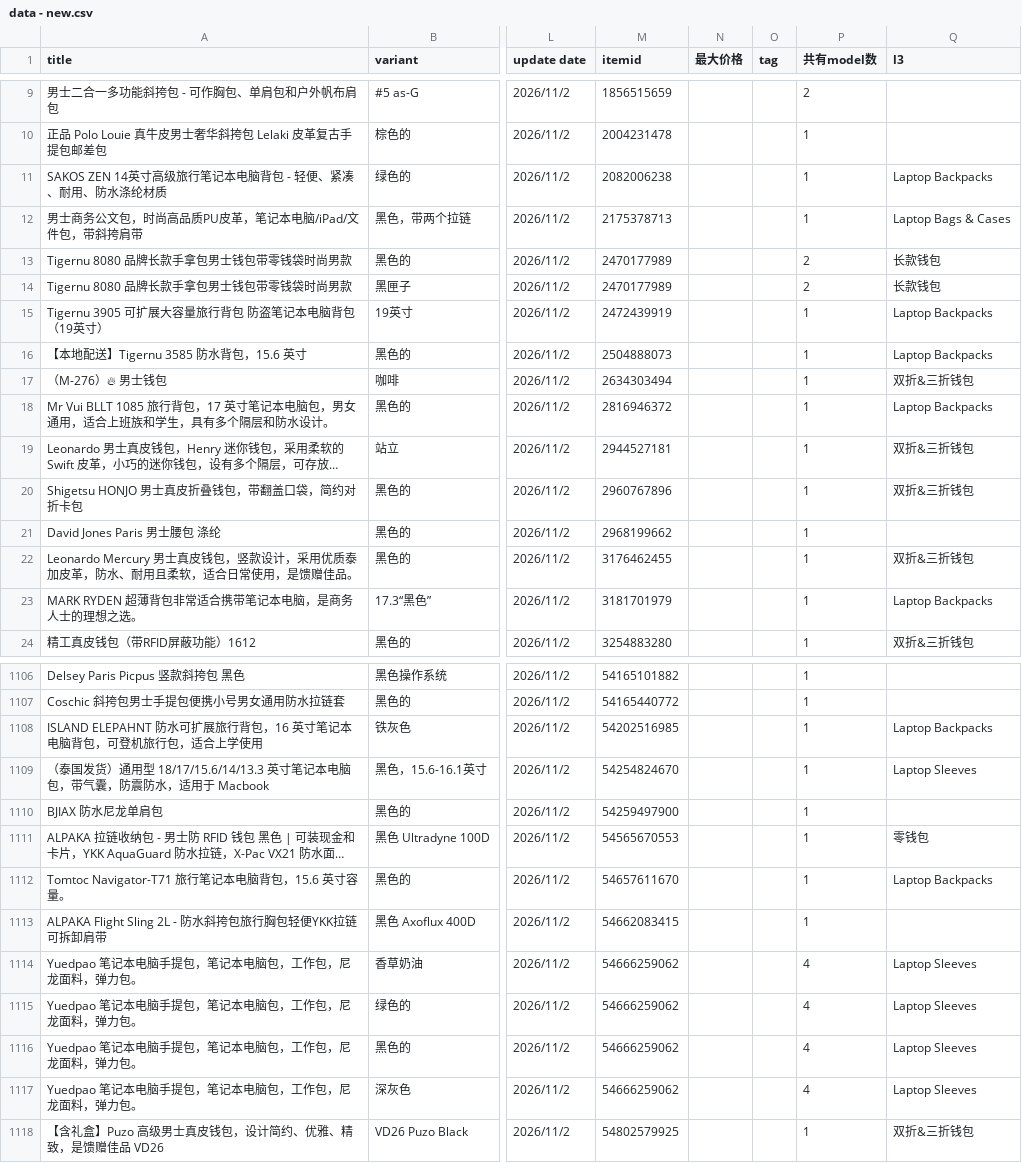
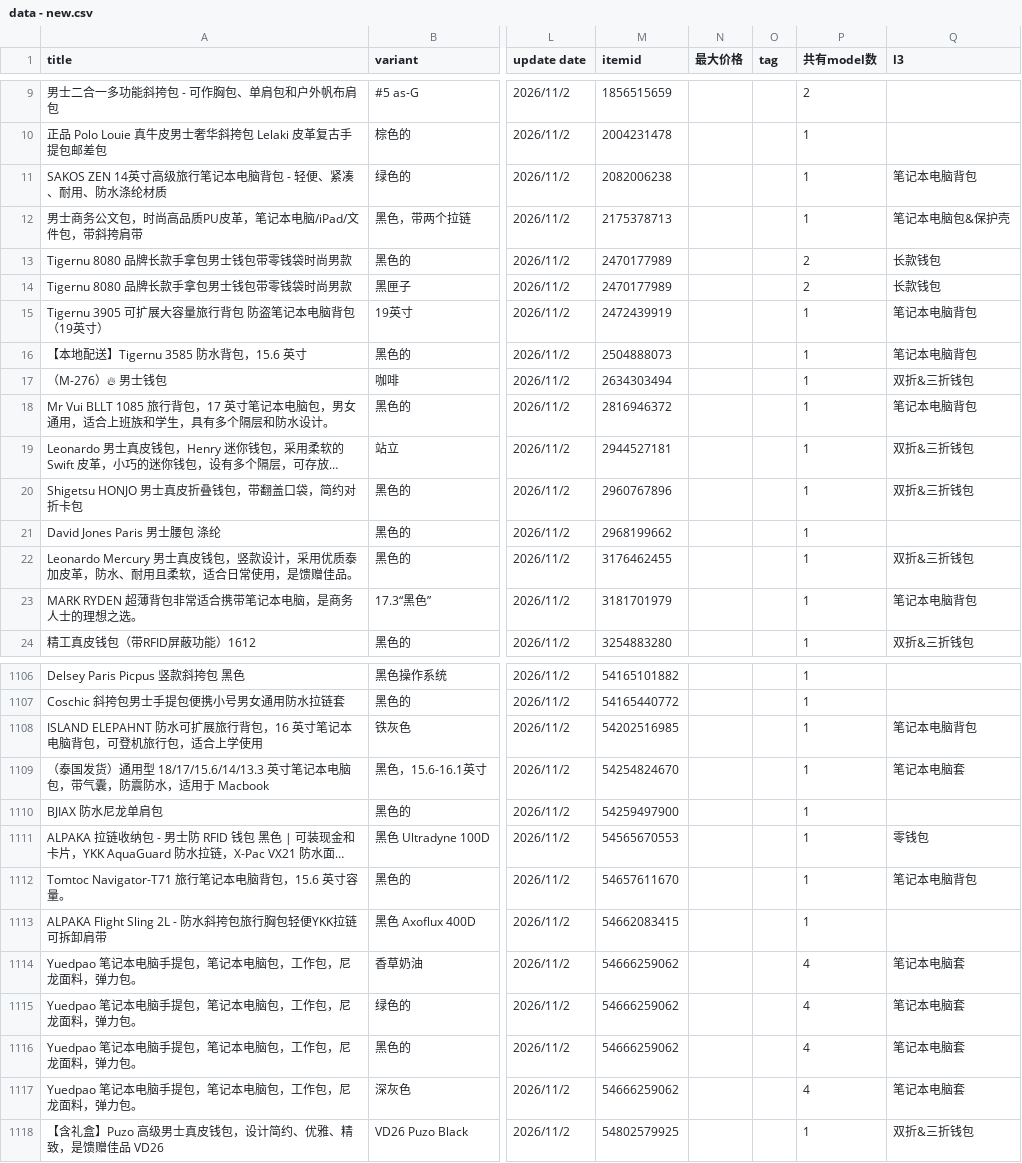
Before and after one commit to dennischeng-svg/Man_bags_Travel_bags, a CSV file: data - new.csv, drawn as a sheet; only a part is shown, gaps mark what is left out; long unchanged cells end in …; the diff covers the shown part only; the diff names each change by its address in the sheet, - before the commit and + after, or states it on an @@ line.

```diff
--- a/data - new.csv
+++ b/data - new.csv
-Q11 (l3): Laptop Backpacks
+Q11 (l3): 笔记本电脑背包
-Q12 (l3): Laptop Bags & Cases
+Q12 (l3): 笔记本电脑包&保护壳
-Q15:Q16 (l3): Laptop Backpacks
+Q15:Q16 (l3): 笔记本电脑背包
-Q18 (l3): Laptop Backpacks
+Q18 (l3): 笔记本电脑背包
-Q23 (l3): Laptop Backpacks
+Q23 (l3): 笔记本电脑背包
-Q1108 (l3): Laptop Backpacks
+Q1108 (l3): 笔记本电脑背包
-Q1109 (l3): Laptop Sleeves
+Q1109 (l3): 笔记本电脑套
-Q1112 (l3): Laptop Backpacks
+Q1112 (l3): 笔记本电脑背包
-Q1114:Q1117 (l3): Laptop Sleeves
+Q1114:Q1117 (l3): 笔记本电脑套
```
Also changed, not shown: 126 edited cells elsewhere in this file.
